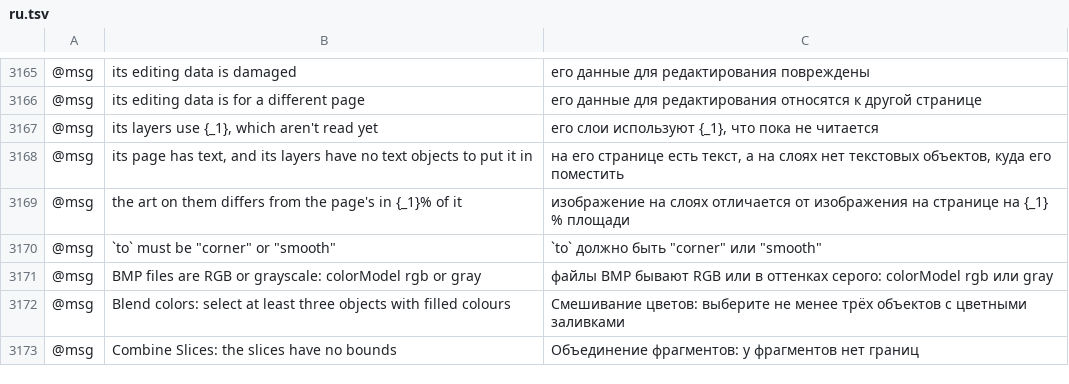
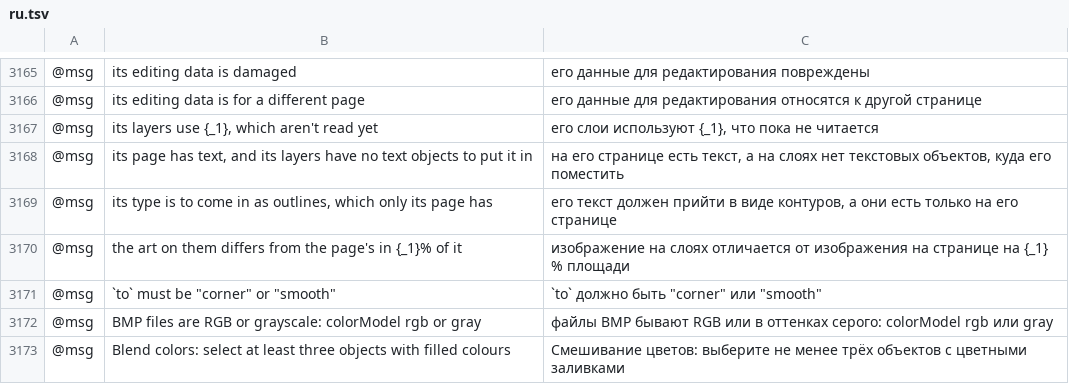
Before and after one commit to SiteSentrix/StitchFoundry, a TSV file: crates/ui-egui/src/i18n/ru.tsv, drawn as a sheet; only a part is shown, gaps mark what is left out; the shorter side is filled out with more unchanged rows; the diff names each change by its address in the sheet, - before the commit and + after, or states it on an @@ line.

```diff
--- a/crates/ui-egui/src/i18n/ru.tsv
+++ b/crates/ui-egui/src/i18n/ru.tsv
+row 3169: @msg | its type is to come in as outlines, which only its page has | его текст должен прийти в виде контуров, а они есть только на его странице
```
Also changed, not shown: crates/ui-egui/src/i18n/es.tsv, crates/ui-egui/src/i18n/fr.tsv, 18 other files.
